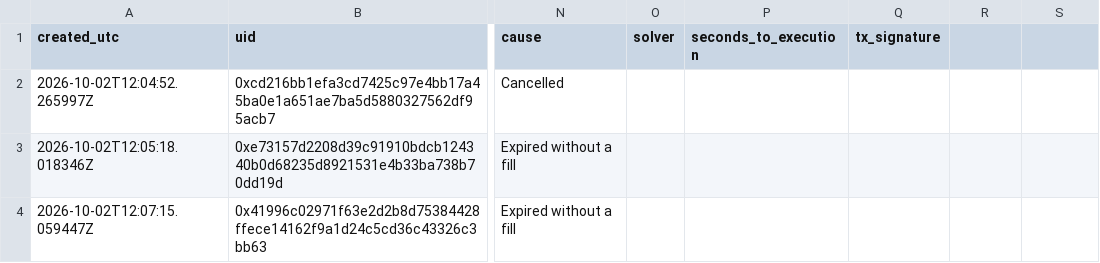
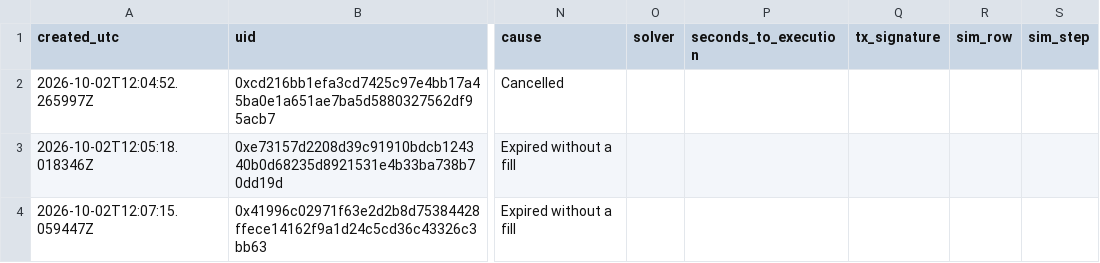
Before and after one commit to anxolin/solana-qos, a CSV file: sessions/2026-10-02-kaffee/orders.csv, drawn as a sheet; only a part is shown, gaps mark what is left out; the diff names each change by its address in the sheet, - before the commit and + after, or states it on an @@ line.

```diff
--- a/sessions/2026-10-02-kaffee/orders.csv
+++ b/sessions/2026-10-02-kaffee/orders.csv
-R1: (empty)
+R1: sim_row
-S1: (empty)
+S1: sim_step
```
Also changed, not shown: scenarios/smoke.csv, sessions/2026-10-02-21-02-smoke/orders.csv, 28 other files.
